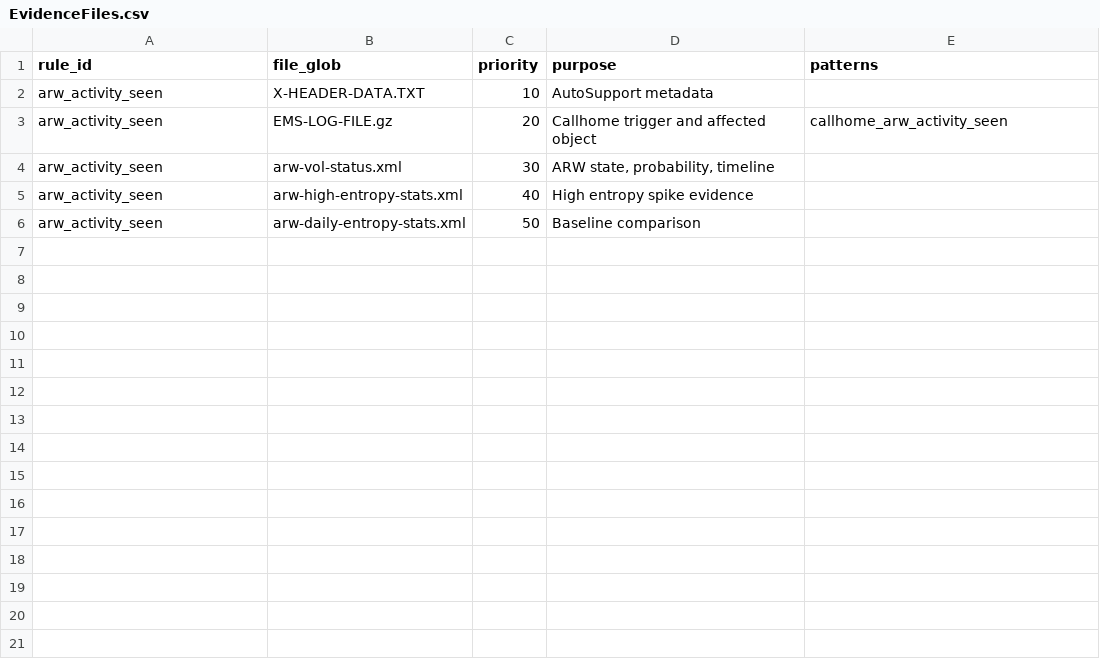
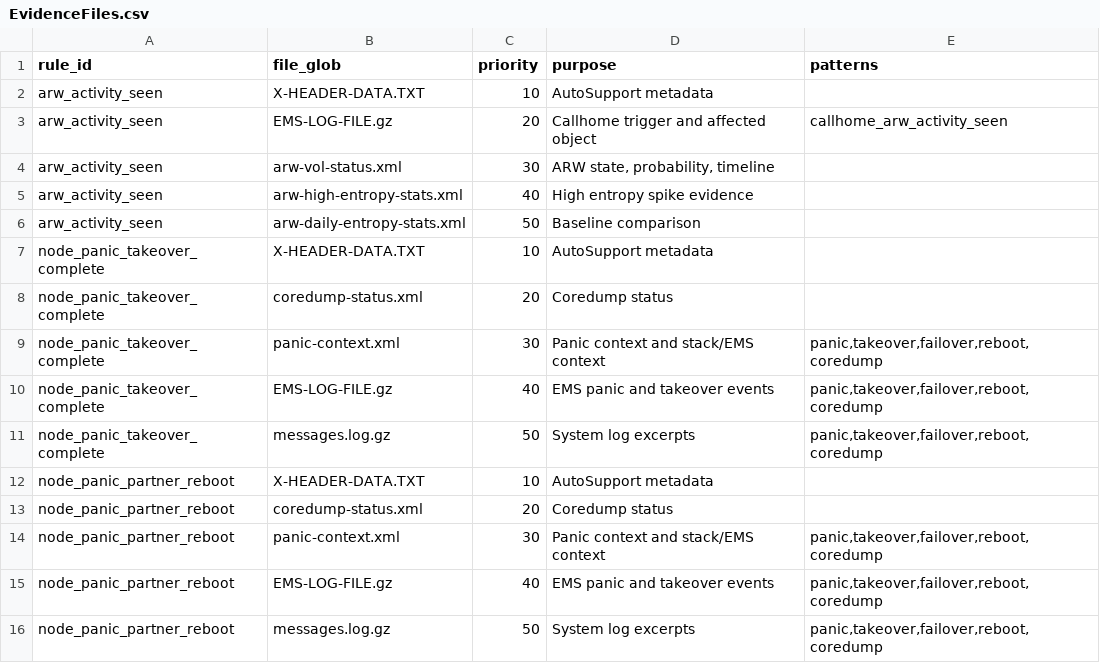
Before and after one commit to thx93116/NetApp_ASUP_AlertCheck, a CSV file: data/rules/EvidenceFiles.csv, drawn as a sheet; the diff names each change by its address in the sheet, - before the commit and + after, or states it on an @@ line.

Commit message:
Add node panic ASUP evidence parser

```diff
--- a/data/rules/EvidenceFiles.csv
+++ b/data/rules/EvidenceFiles.csv
+row 7: node_panic_takeover_complete | X-HEADER-DATA.TXT | 10 | AutoSupport metadata
+row 8: node_panic_takeover_complete | coredump-status.xml | 20 | Coredump status
+row 9: node_panic_takeover_complete | panic-context.xml | 30 | Panic context and stack/EMS context | panic,takeover,failover,reboot,coredump
+row 10: node_panic_takeover_complete | EMS-LOG-FILE.gz | 40 | EMS panic and takeover events | panic,takeover,failover,reboot,coredump
+row 11: node_panic_takeover_complete | messages.log.gz | 50 | System log excerpts | panic,takeover,failover,reboot,coredump
+row 12: node_panic_partner_reboot | X-HEADER-DATA.TXT | 10 | AutoSupport metadata
+row 13: node_panic_partner_reboot | coredump-status.xml | 20 | Coredump status
+row 14: node_panic_partner_reboot | panic-context.xml | 30 | Panic context and stack/EMS context | panic,takeover,failover,reboot,coredump
+row 15: node_panic_partner_reboot | EMS-LOG-FILE.gz | 40 | EMS panic and takeover events | panic,takeover,failover,reboot,coredump
+row 16: node_panic_partner_reboot | messages.log.gz | 50 | System log excerpts | panic,takeover,failover,reboot,coredump
```
Also changed, not shown: data/rules/Rules.csv, 7 other files.
